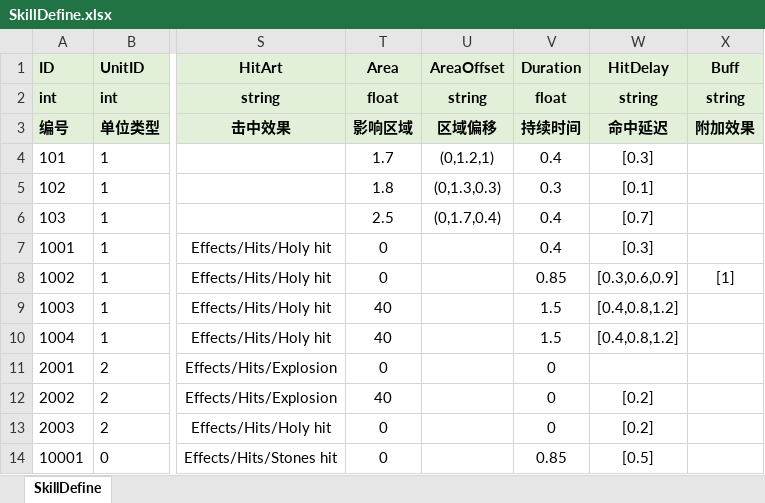
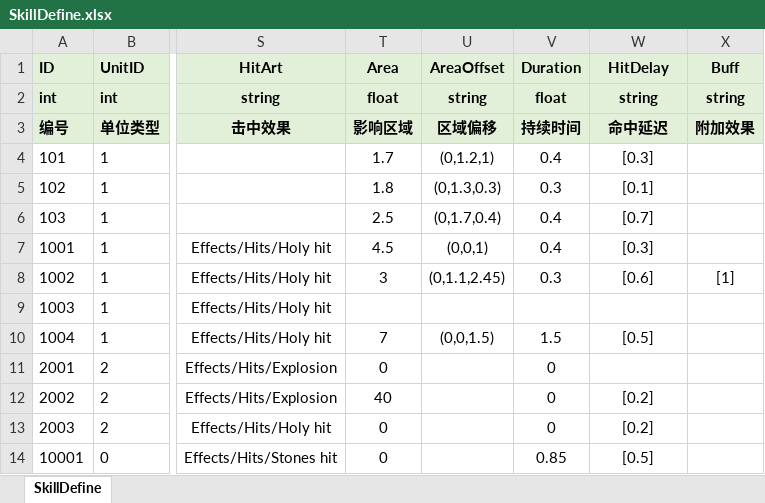
Before and after one commit to fuyouawa/MMORPG, an Excel workbook: SERVER/Common/Data/excel/SkillDefine.xlsx, sheet SkillDefine, drawn as a sheet; only a part is shown, gaps mark what is left out; values as stored, in another font and other column widths than the file's, no borders; the diff names each change by its address in the sheet, - before the commit and + after, or states it on an @@ line.

```diff
--- a/SERVER/Common/Data/excel/SkillDefine.xlsx (sheet SkillDefine)
+++ b/SERVER/Common/Data/excel/SkillDefine.xlsx (sheet SkillDefine)
-T7 (Area): 0
+T7 (Area): 4.5
-U7 (AreaOffset): (empty)
+U7 (AreaOffset): (0,0,1)
-T8 (Area): 0
+T8 (Area): 3
-U8 (AreaOffset): (empty)
+U8 (AreaOffset): (0,1.1,2.45)
-V8 (Duration): 0.85
+V8 (Duration): 0.3
-W8 (HitDelay): [0.3,0.6,0.9]
+W8 (HitDelay): [0.6]
-T9 (Area): 40
+T9 (Area): (empty)
-V9 (Duration): 1.5
+V9 (Duration): (empty)
-W9 (HitDelay): [0.4,0.8,1.2]
+W9 (HitDelay): (empty)
-T10 (Area): 40
+T10 (Area): 7
-U10 (AreaOffset): (empty)
+U10 (AreaOffset): (0,0,1.5)
-W10 (HitDelay): [0.4,0.8,1.2]
+W10 (HitDelay): [0.5]
```
Also changed, not shown: 21 other files.
